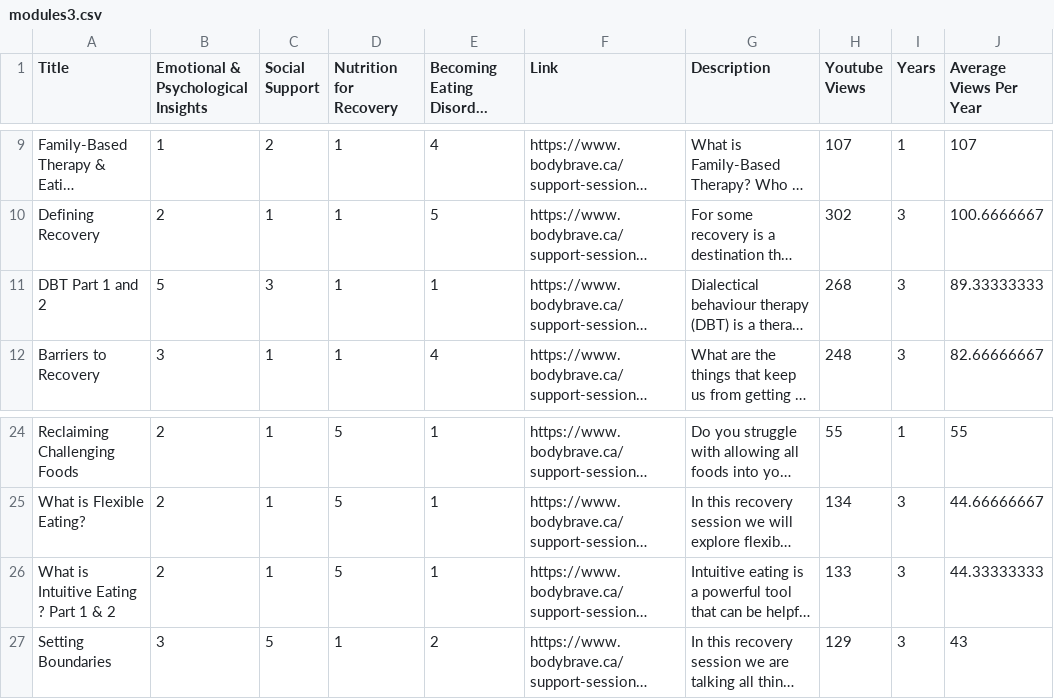
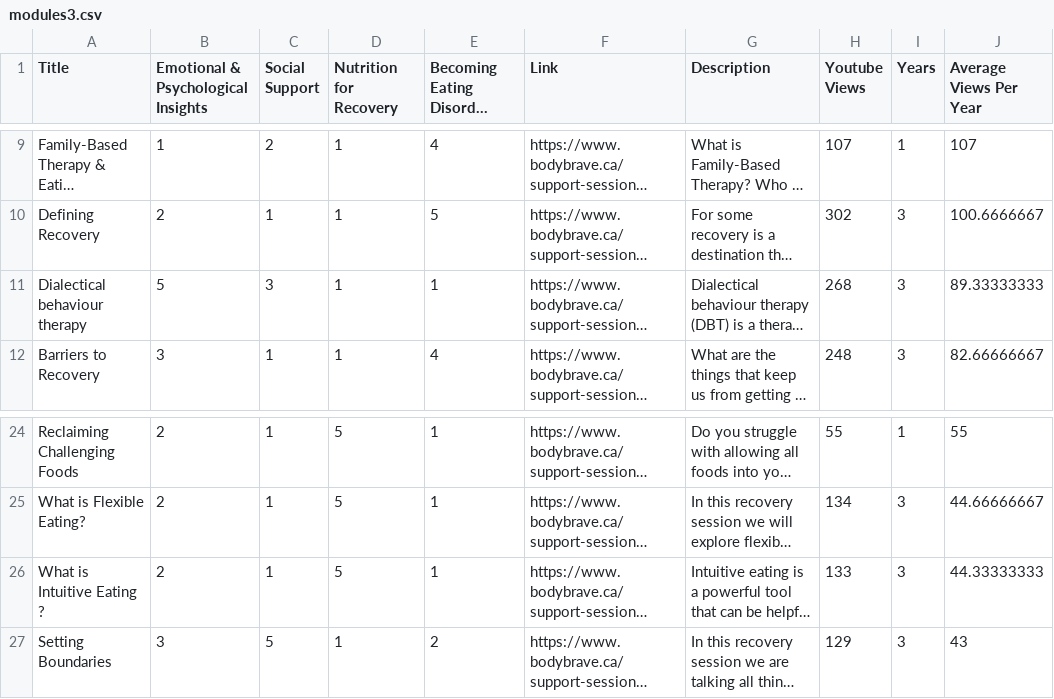
Before and after one commit to RandomFrisbee55/render_test, a CSV file: modules3.csv, drawn as a sheet; only a part is shown, gaps mark what is left out; long unchanged cells end in …; the diff names each change by its address in the sheet, - before the commit and + after, or states it on an @@ line.

Commit message:
Update modules3.csv

```diff
--- a/modules3.csv
+++ b/modules3.csv
-A11 (Title): DBT Part 1 and 2
+A11 (Title): Dialectical behaviour therapy
-A26 (Title): What is Intuitive Eating ? Part 1 & 2
+A26 (Title): What is Intuitive Eating ?
```
